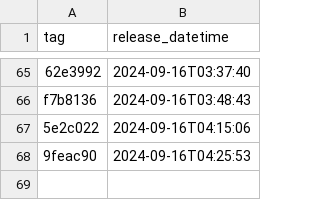
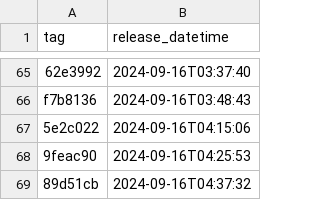
Before and after one commit to NHSDigital/prescriptionsforpatients, a CSV file: _data/internal-dev-sandbox_deployments.csv, drawn as a sheet; only a part is shown, gaps mark what is left out.

```diff
--- a/_data/internal-dev-sandbox_deployments.csv
+++ b/_data/internal-dev-sandbox_deployments.csv
@@ -68 +68,2 @@ f7b8136,2024-09-16T03:48:43
 9feac90,2024-09-16T04:25:53
+89d51cb,2024-09-16T04:37:32
```
Also changed, not shown: 1 other file.
